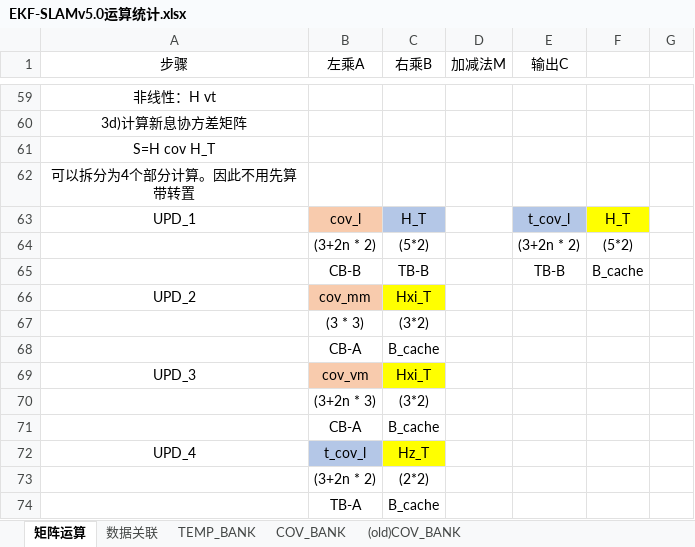
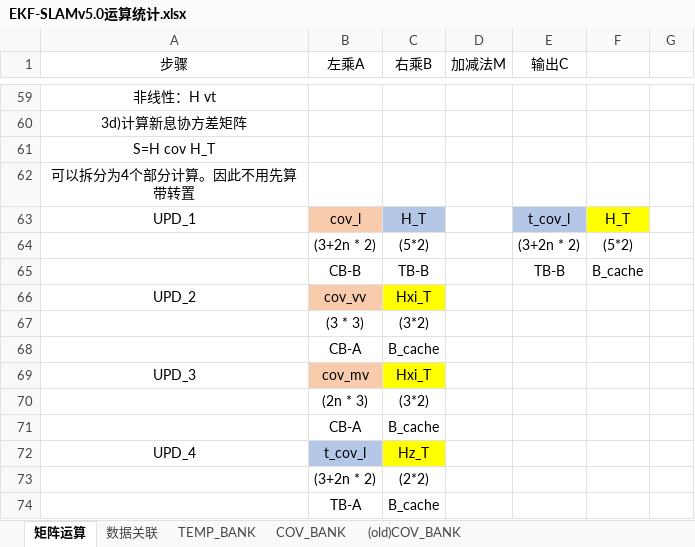
Before and after one commit to olokevin/EKF-SLAM-RTL, an Excel workbook: EKF-SLAMv5.0运算统计.xlsx, sheet 矩阵运算, drawn as a sheet; only a part is shown, gaps mark what is left out; values as stored, in another font and other column widths than the file's, no borders; charts and pictures not drawn; the diff names each change by its address in the sheet, - before the commit and + after, or states it on an @@ line.

```diff
--- a/EKF-SLAMv5.0运算统计.xlsx (sheet 矩阵运算)
+++ b/EKF-SLAMv5.0运算统计.xlsx (sheet 矩阵运算)
-B66 (左乘A): cov_mm
+B66 (左乘A): cov_vv
-B69 (左乘A): cov_vm
+B69 (左乘A): cov_mv
-B70 (左乘A): (3+2n * 3)
+B70 (左乘A): (2n * 3)
```
Also changed, not shown: sheet TEMP_BANK, 4 other files.
